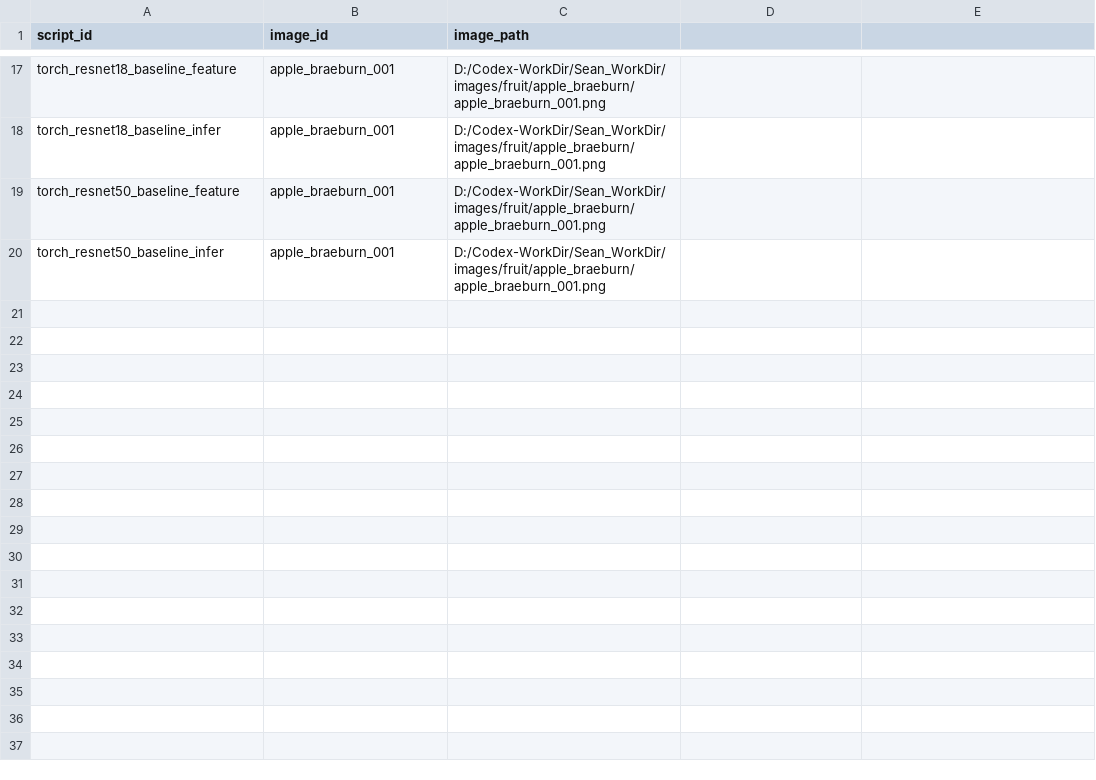
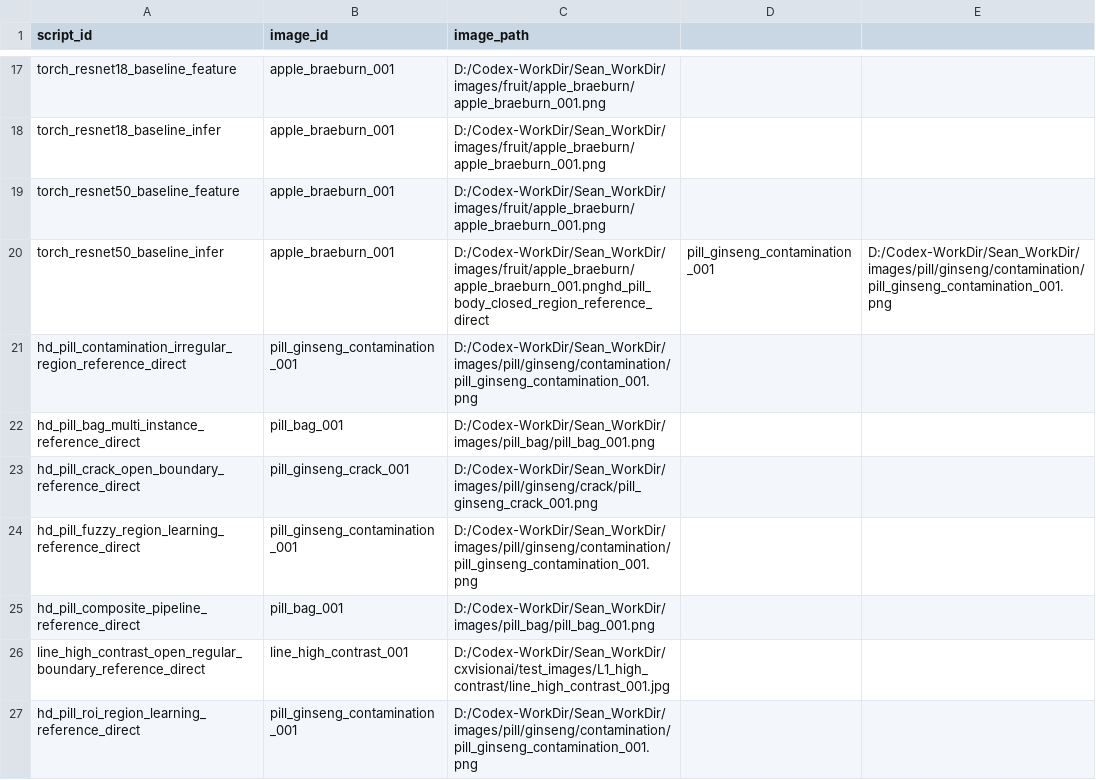
Before and after one commit to Sean-Cai-X/cxvision, a TSV file: cxparser/cxscript/module/cximage/evidence/hd_reference_image_bindings.tsv, drawn as a sheet; only a part is shown, gaps mark what is left out.

Commit message:
test evidence and fix torch bug

```diff
--- a/cxparser/cxscript/module/cximage/evidence/hd_reference_image_bindings.tsv
+++ b/cxparser/cxscript/module/cximage/evidence/hd_reference_image_bindings.tsv
@@ -19,2 +19,9 @@ torch_resnet18_baseline_infer	apple_braeburn_001	D:/Codex-WorkDir/Sean_WorkDir/i
 torch_resnet50_baseline_feature	apple_braeburn_001	D:/Codex-WorkDir/Sean_WorkDir/images/fruit/apple_braeburn/apple_braeburn_001.png
-torch_resnet50_baseline_infer	apple_braeburn_001	D:/Codex-WorkDir/Sean_WorkDir/images/fruit/apple_braeburn/apple_braeburn_001.png
+torch_resnet50_baseline_infer	apple_braeburn_001	D:/Codex-WorkDir/Sean_WorkDir/images/fruit/apple_braeburn/apple_braeburn_001.pnghd_pill_body_closed_region_reference_direct	pill_ginseng_contamination_001	D:/Codex-WorkDir/Sean_WorkDir/images/pill/ginseng/contamination/pill_ginseng_contamination_001.png
+hd_pill_contamination_irregular_region_reference_direct	pill_ginseng_contamination_001	D:/Codex-WorkDir/Sean_WorkDir/images/pill/ginseng/contamination/pill_ginseng_contamination_001.png
+hd_pill_bag_multi_instance_reference_direct	pill_bag_001	D:/Codex-WorkDir/Sean_WorkDir/images/pill_bag/pill_bag_001.png
+hd_pill_crack_open_boundary_reference_direct	pill_ginseng_crack_001	D:/Codex-WorkDir/Sean_WorkDir/images/pill/ginseng/crack/pill_ginseng_crack_001.png
+hd_pill_fuzzy_region_learning_reference_direct	pill_ginseng_contamination_001	D:/Codex-WorkDir/Sean_WorkDir/images/pill/ginseng/contamination/pill_ginseng_contamination_001.png
+hd_pill_composite_pipeline_reference_direct	pill_bag_001	D:/Codex-WorkDir/Sean_WorkDir/images/pill_bag/pill_bag_001.png
+line_high_contrast_open_regular_boundary_reference_direct	line_high_contrast_001	D:/Codex-WorkDir/Sean_WorkDir/cxvisionai/test_images/L1_high_contrast/line_high_contrast_001.jpg
+hd_pill_roi_region_learning_reference_direct	pill_ginseng_contamination_001	D:/Codex-WorkDir/Sean_WorkDir/images/pill/ginseng/contamination/pill_ginseng_contamination_001.png
```
Also changed, not shown: 39 other files.
